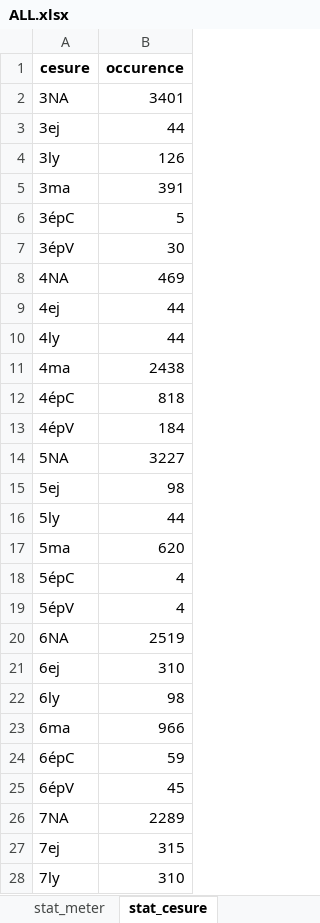
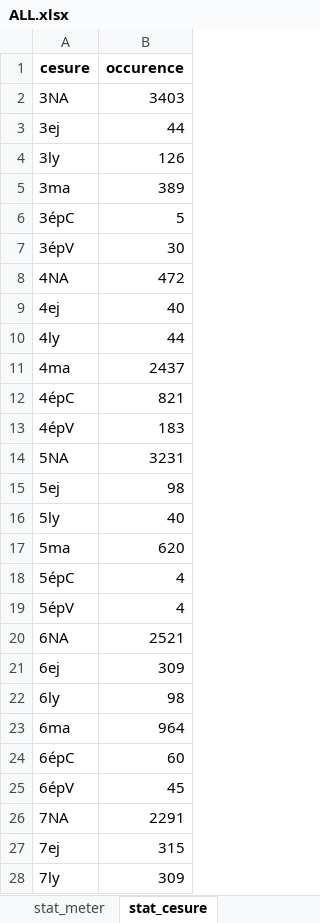
Before and after one commit to TimotheePremat/PhD, an Excel workbook: Metrical Analysis/BFM/roland/ALL.xlsx, sheet stat_cesure, drawn as a sheet; only a part is shown; values as stored, in another font and other column widths than the file's, no borders; the diff covers the shown part only; the diff names each change by its address in the sheet, - before the commit and + after, or states it on an @@ line.

```diff
--- a/Metrical Analysis/BFM/roland/ALL.xlsx (sheet stat_cesure)
+++ b/Metrical Analysis/BFM/roland/ALL.xlsx (sheet stat_cesure)
-B2 (occurence): 3401
+B2 (occurence): 3403
-B5 (occurence): 391
+B5 (occurence): 389
-B8 (occurence): 469
+B8 (occurence): 472
-B9 (occurence): 44
+B9 (occurence): 40
-B11 (occurence): 2438
+B11 (occurence): 2437
-B12 (occurence): 818
+B12 (occurence): 821
-B13 (occurence): 184
+B13 (occurence): 183
-B14 (occurence): 3227
+B14 (occurence): 3231
-B16 (occurence): 44
+B16 (occurence): 40
-B20 (occurence): 2519
+B20 (occurence): 2521
-B21 (occurence): 310
+B21 (occurence): 309
-B23 (occurence): 966
+B23 (occurence): 964
-B24 (occurence): 59
+B24 (occurence): 60
-B26 (occurence): 2289
+B26 (occurence): 2291
-B28 (occurence): 310
+B28 (occurence): 309
```
Also changed, not shown: 1 edited cell elsewhere in this sheet, sheet tags_syll, sheet stat_meter, 18 other files.
